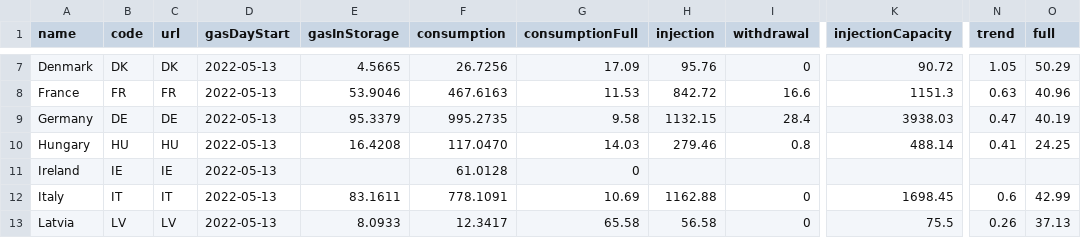
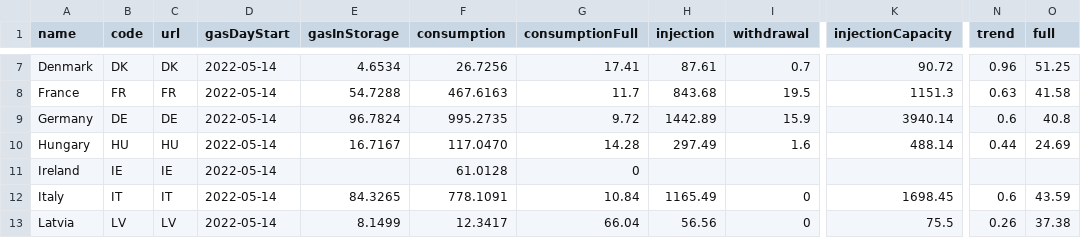
Before and after one commit to OSUKED/Fuel-Index-Watch, a CSV file: data/agsi.csv, drawn as a sheet; only a part is shown, gaps mark what is left out; the diff covers the shown part only; the diff names each change by its address in the sheet, - before the commit and + after, or states it on an @@ line.

```diff
--- a/data/agsi.csv
+++ b/data/agsi.csv
-D7:D13 (gasDayStart): 2022-05-13
+D7:D13 (gasDayStart): 2022-05-14
-E7 (gasInStorage): 4.5665
+E7 (gasInStorage): 4.6534
-G7 (consumptionFull): 17.09
+G7 (consumptionFull): 17.41
-H7 (injection): 95.76
+H7 (injection): 87.61
-I7 (withdrawal): 0
+I7 (withdrawal): 0.7
-N7 (trend): 1.05
+N7 (trend): 0.96
-O7 (full): 50.29
+O7 (full): 51.25
-E8 (gasInStorage): 53.9046
+E8 (gasInStorage): 54.7288
-G8 (consumptionFull): 11.53
+G8 (consumptionFull): 11.7
-H8 (injection): 842.72
+H8 (injection): 843.68
-I8 (withdrawal): 16.6
+I8 (withdrawal): 19.5
-O8 (full): 40.96
+O8 (full): 41.58
-E9 (gasInStorage): 95.3379
+E9 (gasInStorage): 96.7824
-G9 (consumptionFull): 9.58
+G9 (consumptionFull): 9.72
-H9 (injection): 1132.15
+H9 (injection): 1442.89
-I9 (withdrawal): 28.4
+I9 (withdrawal): 15.9
-K9 (injectionCapacity): 3938.03
+K9 (injectionCapacity): 3940.14
-N9 (trend): 0.47
+N9 (trend): 0.6
-O9 (full): 40.19
+O9 (full): 40.8
-E10 (gasInStorage): 16.4208
+E10 (gasInStorage): 16.7167
-G10 (consumptionFull): 14.03
+G10 (consumptionFull): 14.28
-H10 (injection): 279.46
+H10 (injection): 297.49
-I10 (withdrawal): 0.8
+I10 (withdrawal): 1.6
-N10 (trend): 0.41
+N10 (trend): 0.44
-O10 (full): 24.25
+O10 (full): 24.69
-E12 (gasInStorage): 83.1611
+E12 (gasInStorage): 84.3265
-G12 (consumptionFull): 10.69
+G12 (consumptionFull): 10.84
-H12 (injection): 1162.88
+H12 (injection): 1165.49
-O12 (full): 42.99
+O12 (full): 43.59
-E13 (gasInStorage): 8.0933
+E13 (gasInStorage): 8.1499
-G13 (consumptionFull): 65.58
+G13 (consumptionFull): 66.04
-H13 (injection): 56.58
+H13 (injection): 56.56
-O13 (full): 37.13
+O13 (full): 37.38
```
Also changed, not shown: 95 edited cells elsewhere in this file, 1 other file.
